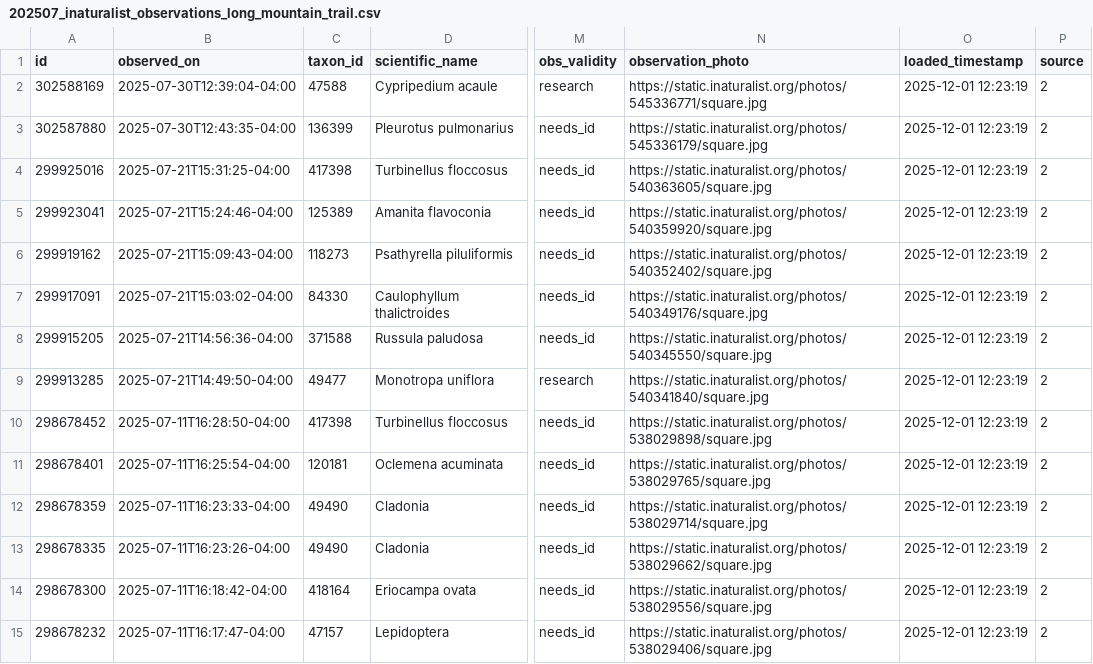
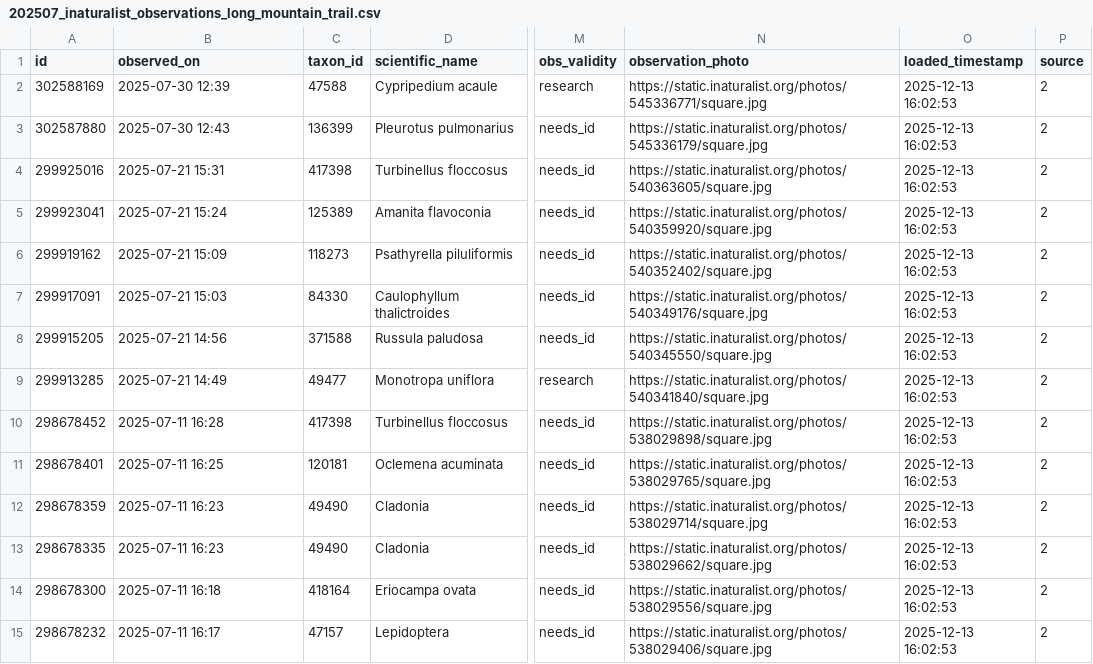
Before and after one commit to martygubar/L3, a CSV file: iNaturalist/202507_inaturalist_observations_long_mountain_trail.csv, drawn as a sheet; only a part is shown, gaps mark what is left out; the diff covers the shown part only; the diff names each change by its address in the sheet, - before the commit and + after, or states it on an @@ line.

```diff
--- a/iNaturalist/202507_inaturalist_observations_long_mountain_trail.csv
+++ b/iNaturalist/202507_inaturalist_observations_long_mountain_trail.csv
-B2 (observed_on): 2025-07-30T12:39:04-04:00
+B2 (observed_on): 2025-07-30 12:39
-O2:O15 (loaded_timestamp): 2025-12-01 12:23:19
+O2:O15 (loaded_timestamp): 2025-12-13 16:02:53
-B3 (observed_on): 2025-07-30T12:43:35-04:00
+B3 (observed_on): 2025-07-30 12:43
-B4 (observed_on): 2025-07-21T15:31:25-04:00
+B4 (observed_on): 2025-07-21 15:31
-B5 (observed_on): 2025-07-21T15:24:46-04:00
+B5 (observed_on): 2025-07-21 15:24
-B6 (observed_on): 2025-07-21T15:09:43-04:00
+B6 (observed_on): 2025-07-21 15:09
-B7 (observed_on): 2025-07-21T15:03:02-04:00
+B7 (observed_on): 2025-07-21 15:03
-B8 (observed_on): 2025-07-21T14:56:36-04:00
+B8 (observed_on): 2025-07-21 14:56
-B9 (observed_on): 2025-07-21T14:49:50-04:00
+B9 (observed_on): 2025-07-21 14:49
-B10 (observed_on): 2025-07-11T16:28:50-04:00
+B10 (observed_on): 2025-07-11 16:28
-B11 (observed_on): 2025-07-11T16:25:54-04:00
+B11 (observed_on): 2025-07-11 16:25
-B12 (observed_on): 2025-07-11T16:23:33-04:00
+B12 (observed_on): 2025-07-11 16:23
-B13 (observed_on): 2025-07-11T16:23:26-04:00
+B13 (observed_on): 2025-07-11 16:23
-B14 (observed_on): 2025-07-11T16:18:42-04:00
+B14 (observed_on): 2025-07-11 16:18
-B15 (observed_on): 2025-07-11T16:17:47-04:00
+B15 (observed_on): 2025-07-11 16:17
```
Also changed, not shown: 32 edited cells elsewhere in this file, iNaturalist/201807_inaturalist_observations_long_mountain_trail.csv, iNaturalist/202107_inaturalist_observations_long_mountain_trail.csv, 45 other files.
